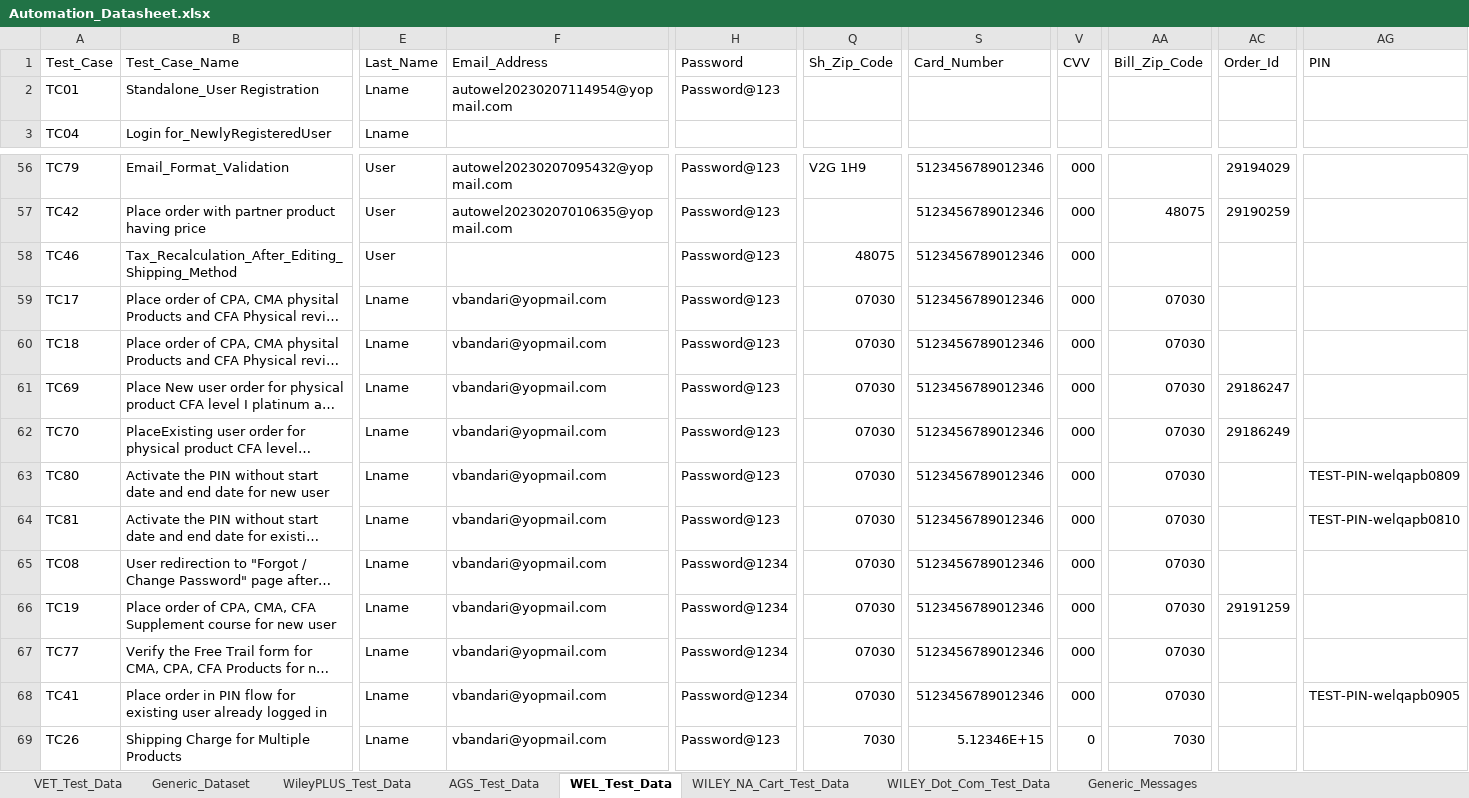
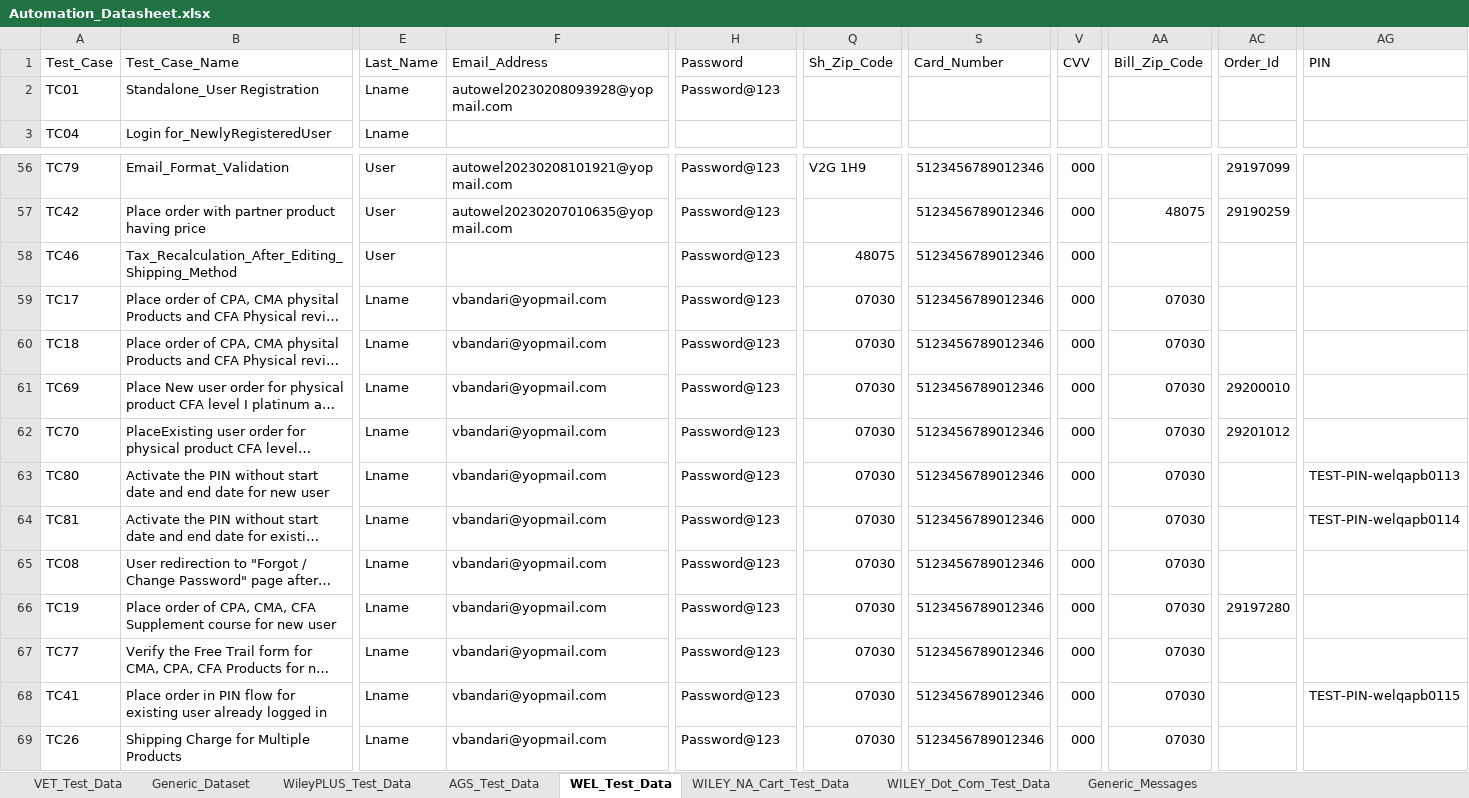
Before and after one commit to gsaha99/Ecommerce_QA, an Excel workbook: Test Data/Automation_Datasheet.xlsx, sheet WEL_Test_Data, drawn as a sheet; only a part is shown, gaps mark what is left out; long unchanged cells end in …; values as stored, in another font and other column widths than the file's, no cell formats; the diff covers the shown part only; the diff names each change by its address in the sheet, - before the commit and + after, or states it on an @@ line.

Commit message:
Fixing some data in the datasheet

```diff
--- a/Test Data/Automation_Datasheet.xlsx (sheet WEL_Test_Data)
+++ b/Test Data/Automation_Datasheet.xlsx (sheet WEL_Test_Data)
-F2 (Email_Address): autowel20230207114954@yopmail.com
+F2 (Email_Address): autowel20230208093928@yopmail.com
-F56 (Email_Address): autowel20230207095432@yopmail.com
+F56 (Email_Address): autowel20230208101921@yopmail.com
-AC56 (Order_Id): 29194029
+AC56 (Order_Id): 29197099
-AC61 (Order_Id): 29186247
+AC61 (Order_Id): 29200010
-AC62 (Order_Id): 29186249
+AC62 (Order_Id): 29201012
-AG63 (PIN): TEST-PIN-welqapb0809
+AG63 (PIN): TEST-PIN-welqapb0113
-AG64 (PIN): TEST-PIN-welqapb0810
+AG64 (PIN): TEST-PIN-welqapb0114
-H65:H68 (Password): Password@1234
+H65:H68 (Password): Password@123
-AC66 (Order_Id): 29191259
+AC66 (Order_Id): 29197280
-AG68 (PIN): TEST-PIN-welqapb0905
+AG68 (PIN): TEST-PIN-welqapb0115
-Q69 (Sh_Zip_Code): 7030
+Q69 (Sh_Zip_Code): 07030
-S69 (Card_Number): 5.12346E+15
+S69 (Card_Number): 5123456789012346
-V69 (CVV): 0
+V69 (CVV): 000
-AA69 (Bill_Zip_Code): 7030
+AA69 (Bill_Zip_Code): 07030
```
Also changed, not shown: 125 edited cells elsewhere in this sheet, sheet WILEY_NA_Cart_Test_Data, cell formats, 14 other files.
